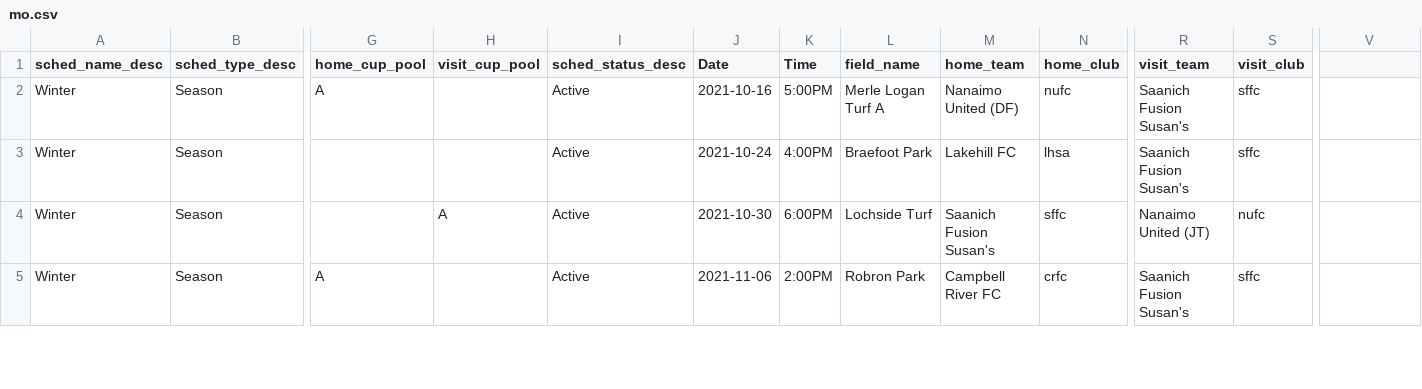
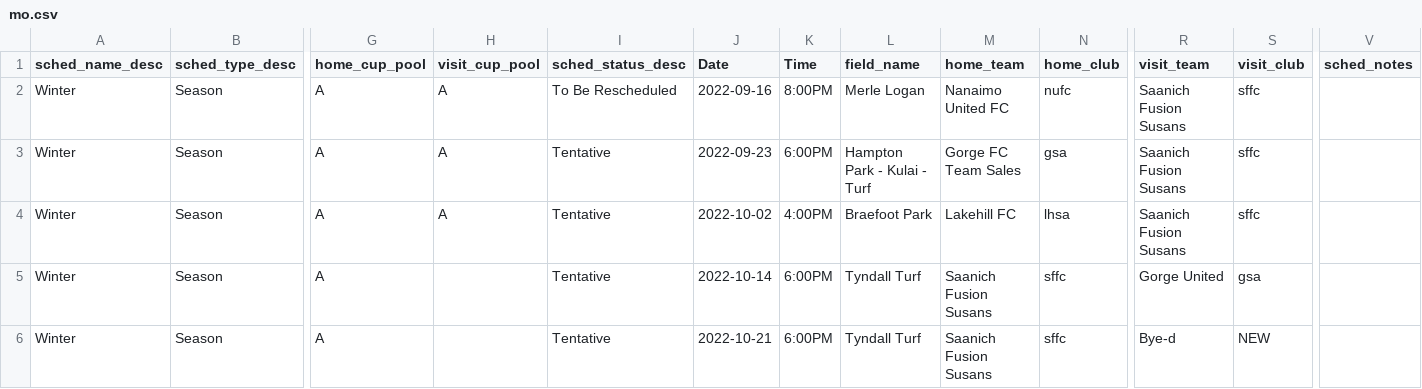
Before and after one commit to tweeres04/socker-schedules, a CSV file: data/mo.csv, drawn as a sheet; only a part is shown, gaps mark what is left out; addresses are those after the commit; rows hold the shown columns only; the diff covers the shown part only; the diff names each change by its address in the sheet, - before the commit and + after, or states it on an @@ line.

```diff
--- a/data/mo.csv
+++ b/data/mo.csv
-V1: (empty)
+V1: sched_notes
-H2 (visit_cup_pool): (empty)
+H2 (visit_cup_pool): A
-I2 (sched_status_desc): Active
+I2 (sched_status_desc): To Be Rescheduled
-J2 (Date): 2021-10-16
+J2 (Date): 2022-09-16
-K2 (Time): 5:00PM
+K2 (Time): 8:00PM
-L2 (field_name): Merle Logan Turf A
+L2 (field_name): Merle Logan
-M2 (home_team): Nanaimo United (DF)
+M2 (home_team): Nanaimo United FC
-R2 (visit_team): Saanich Fusion Susan's
+R2 (visit_team): Saanich Fusion Susans
+row 3: Winter | Season | A | A | Tentative | 2022-09-23 | 6:00PM | Hampton Park - Kulai - Turf | Gorge FC Team Sales | gsa | Saanich Fusion Susans | sffc
-G4:G5 (home_cup_pool): (empty)
+G4:G5 (home_cup_pool): A
-H4 (visit_cup_pool): (empty)
+H4 (visit_cup_pool): A
-I4:I6 (sched_status_desc): Active
+I4:I6 (sched_status_desc): Tentative
-J4 (Date): 2021-10-24
+J4 (Date): 2022-10-02
-R4 (visit_team): Saanich Fusion Susan's
+R4 (visit_team): Saanich Fusion Susans
-H5 (visit_cup_pool): A
+H5 (visit_cup_pool): (empty)
-J5 (Date): 2021-10-30
+J5 (Date): 2022-10-14
-L5 (field_name): Lochside Turf
+L5 (field_name): Tyndall Turf
-M5 (home_team): Saanich Fusion Susan's
+M5 (home_team): Saanich Fusion Susans
-R5 (visit_team): Nanaimo United (JT)
+R5 (visit_team): Gorge United
-S5 (visit_club): nufc
+S5 (visit_club): gsa
-J6 (Date): 2021-11-06
+J6 (Date): 2022-10-21
-K6 (Time): 2:00PM
+K6 (Time): 6:00PM
-L6 (field_name): Robron Park
+L6 (field_name): Tyndall Turf
-M6 (home_team): Campbell River FC
+M6 (home_team): Saanich Fusion Susans
-N6 (home_club): crfc
+N6 (home_club): sffc
-R6 (visit_team): Saanich Fusion Susan's
+R6 (visit_team): Bye-d
-S6 (visit_club): sffc
+S6 (visit_club): NEW
```
Also changed, not shown: 2 added rows and 53 edited cells elsewhere in this file, data/kat.csv, data/nad.csv, 1 other file.
